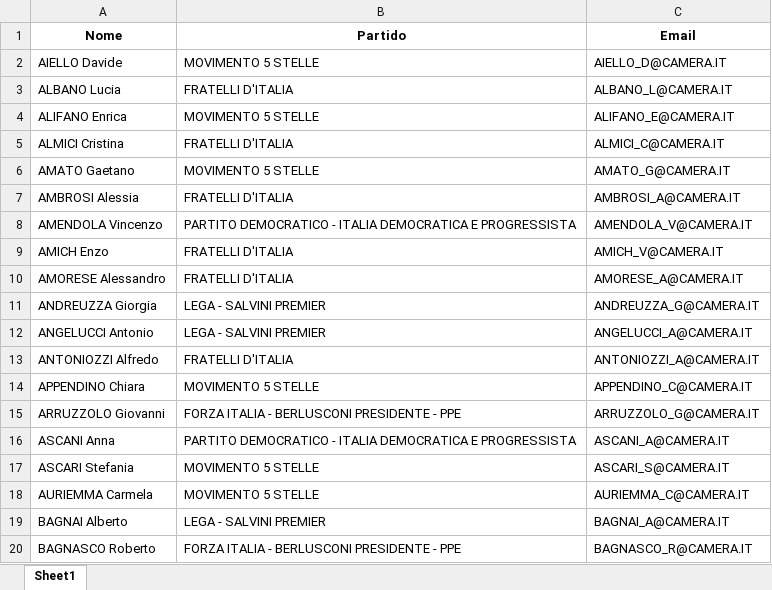
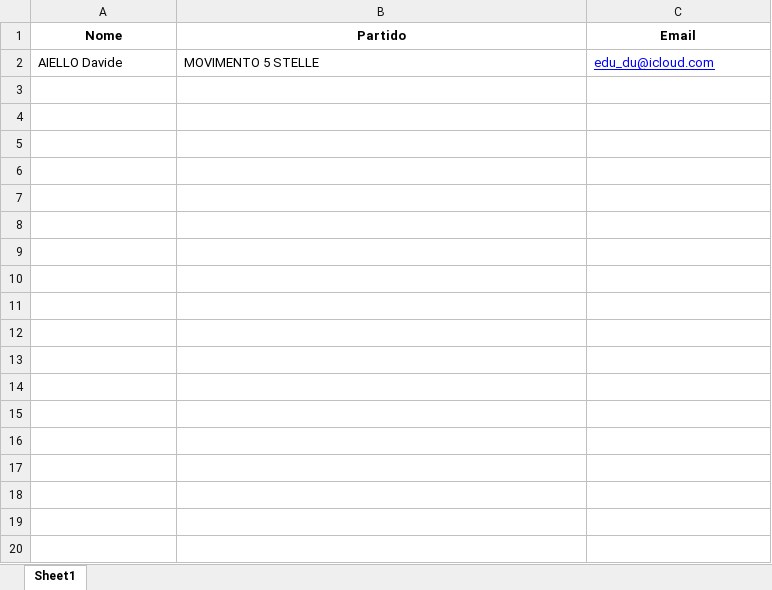
Before and after one commit to dev-edufreitas/Manifest, an Excel workbook: emails.xlsx, sheet Sheet1, drawn as a sheet; only a part is shown; values as stored, in another font and other column widths than the file's, no borders; the diff covers the shown part only; the diff names each change by its address in the sheet, - before the commit and + after, or states it on an @@ line.

```diff
--- a/emails.xlsx (sheet Sheet1)
+++ b/emails.xlsx (sheet Sheet1)
-C2 (Email): AIELLO_D@CAMERA.IT
+C2 (Email): edu_du@icloud.com
@@ C2 underline: off → on, text colour: black → #0000FF @@
-row 3: ALBANO Lucia | FRATELLI D'ITALIA | ALBANO_L@CAMERA.IT
-row 4: ALIFANO Enrica | MOVIMENTO 5 STELLE | ALIFANO_E@CAMERA.IT
-row 5: ALMICI Cristina | FRATELLI D'ITALIA | ALMICI_C@CAMERA.IT
-row 6: AMATO Gaetano | MOVIMENTO 5 STELLE | AMATO_G@CAMERA.IT
-row 7: AMBROSI Alessia | FRATELLI D'ITALIA | AMBROSI_A@CAMERA.IT
-row 8: AMENDOLA Vincenzo | PARTITO DEMOCRATICO - ITALIA DEMOCRATICA E PROGRESSISTA | AMENDOLA_V@CAMERA.IT
-row 9: AMICH Enzo | FRATELLI D'ITALIA | AMICH_V@CAMERA.IT
-row 10: AMORESE Alessandro | FRATELLI D'ITALIA | AMORESE_A@CAMERA.IT
-row 11: ANDREUZZA Giorgia | LEGA - SALVINI PREMIER | ANDREUZZA_G@CAMERA.IT
-row 12: ANGELUCCI Antonio | LEGA - SALVINI PREMIER | ANGELUCCI_A@CAMERA.IT
-row 13: ANTONIOZZI Alfredo | FRATELLI D'ITALIA | ANTONIOZZI_A@CAMERA.IT
-row 14: APPENDINO Chiara | MOVIMENTO 5 STELLE | APPENDINO_C@CAMERA.IT
-row 15: ARRUZZOLO Giovanni | FORZA ITALIA - BERLUSCONI PRESIDENTE - PPE | ARRUZZOLO_G@CAMERA.IT
-row 16: ASCANI Anna | PARTITO DEMOCRATICO - ITALIA DEMOCRATICA E PROGRESSISTA | ASCANI_A@CAMERA.IT
-row 17: ASCARI Stefania | MOVIMENTO 5 STELLE | ASCARI_S@CAMERA.IT
-row 18: AURIEMMA Carmela | MOVIMENTO 5 STELLE | AURIEMMA_C@CAMERA.IT
-row 19: BAGNAI Alberto | LEGA - SALVINI PREMIER | BAGNAI_A@CAMERA.IT
-row 20: BAGNASCO Roberto | FORZA ITALIA - BERLUSCONI PRESIDENTE - PPE | BAGNASCO_R@CAMERA.IT
```
Also changed, not shown: 389 removed rows elsewhere in this sheet, 6 other files.
